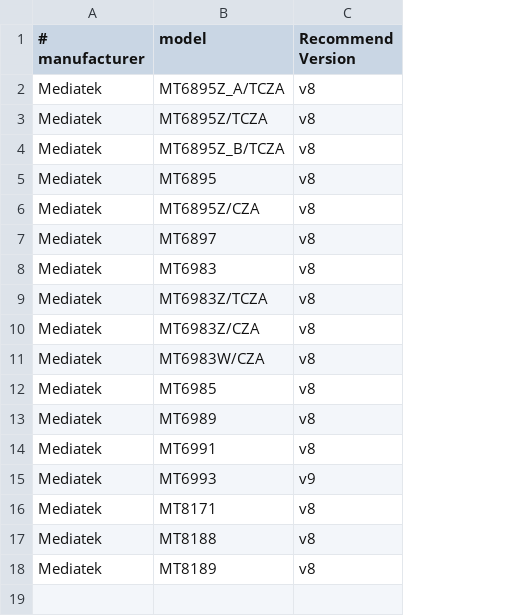
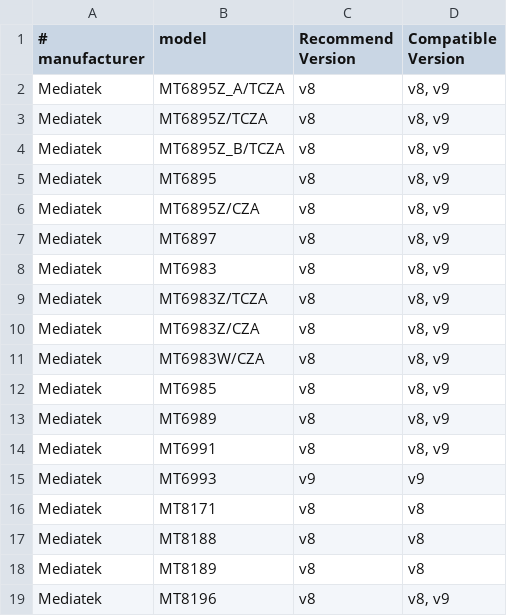
Before and after one commit to google-ai-edge/LiteRT, a CSV file: litert/vendors/mediatek/supported_soc.csv, drawn as a sheet; the diff names each change by its address in the sheet, - before the commit and + after, or states it on an @@ line.

Commit message:
[NeuroPilot] update supported_soc.csv
1. update the supported_soc.csv for mediatek platform

```diff
--- a/litert/vendors/mediatek/supported_soc.csv
+++ b/litert/vendors/mediatek/supported_soc.csv
+column D (Compatible Version), rows 2-18: v8, v9 | v8, v9 | v8, v9 | v8, v9 | v8, v9 | v8, v9 | v8, v9 | v8, v9 | v8, v9 | v8, v9 | v8, v9 | v8, v9 | v8, v9 | v9 | v8 | v8 | v8
+row 19: Mediatek | MT8196 | v8 | v8, v9
```
